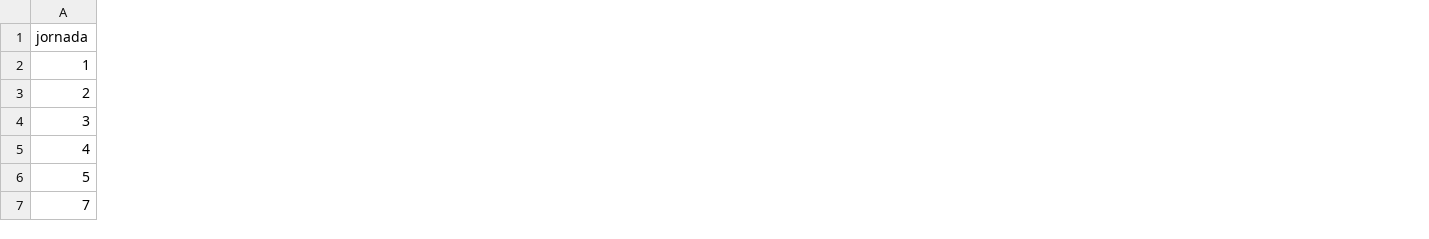
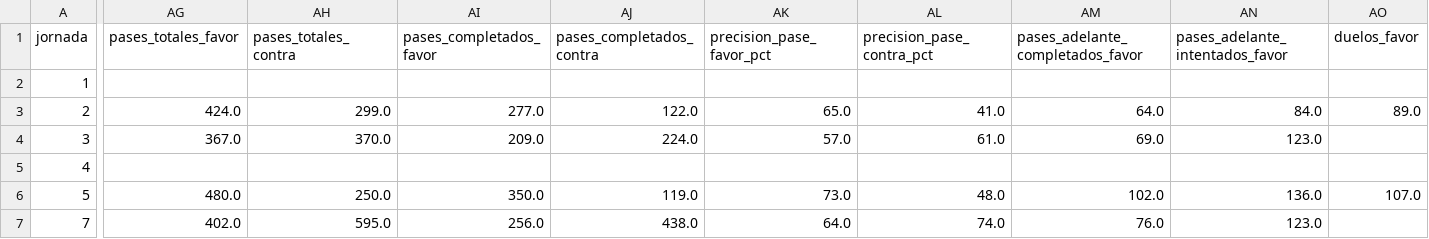
Before and after one commit to joan6fm-beep/analisis-futbol, a CSV file: futbol_streamlit/data/equipo_avanzado.csv, drawn as a sheet; only a part is shown, gaps mark what is left out; the diff covers the shown part only; the diff names each change by its address in the sheet, - before the commit and + after, or states it on an @@ line.

```diff
--- a/futbol_streamlit/data/equipo_avanzado.csv
+++ b/futbol_streamlit/data/equipo_avanzado.csv
+column AG (pases_totales_favor), rows 3-7: 424.0 | 367.0 |  | 480.0 | 402.0
+column AH (pases_totales_contra), rows 3-7: 299.0 | 370.0 |  | 250.0 | 595.0
+column AI (pases_completados_favor), rows 3-7: 277.0 | 209.0 |  | 350.0 | 256.0
+column AJ (pases_completados_contra), rows 3-7: 122.0 | 224.0 |  | 119.0 | 438.0
+column AK (precision_pase_favor_pct), rows 3-7: 65.0 | 57.0 |  | 73.0 | 64.0
+column AL (precision_pase_contra_pct), rows 3-7: 41.0 | 61.0 |  | 48.0 | 74.0
+column AM (pases_adelante_completados_favor), rows 3-7: 64.0 | 69.0 |  | 102.0 | 76.0
+column AN (pases_adelante_intentados_favor), rows 3-7: 84.0 | 123.0 |  | 136.0 | 123.0
+column AO (duelos_favor), rows 3-6: 89.0 |  |  | 107.0
```
Also changed, not shown: 5 added columns and 7 edited cells elsewhere in this file.
